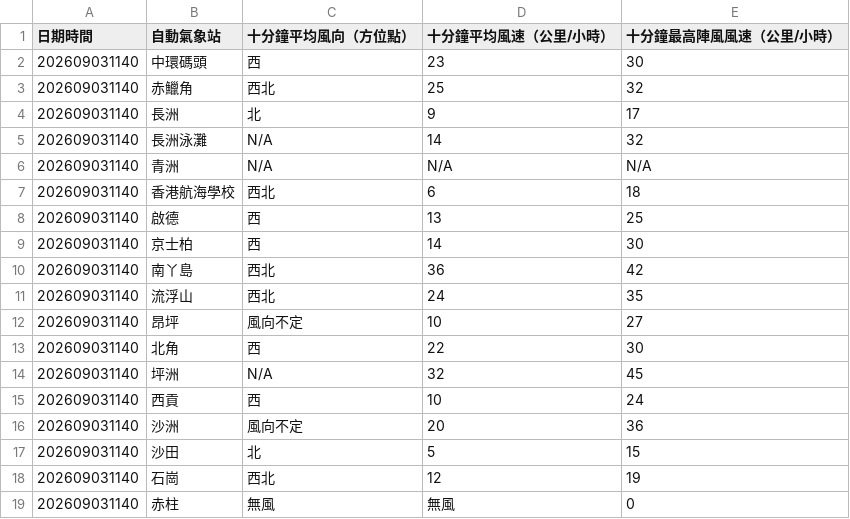
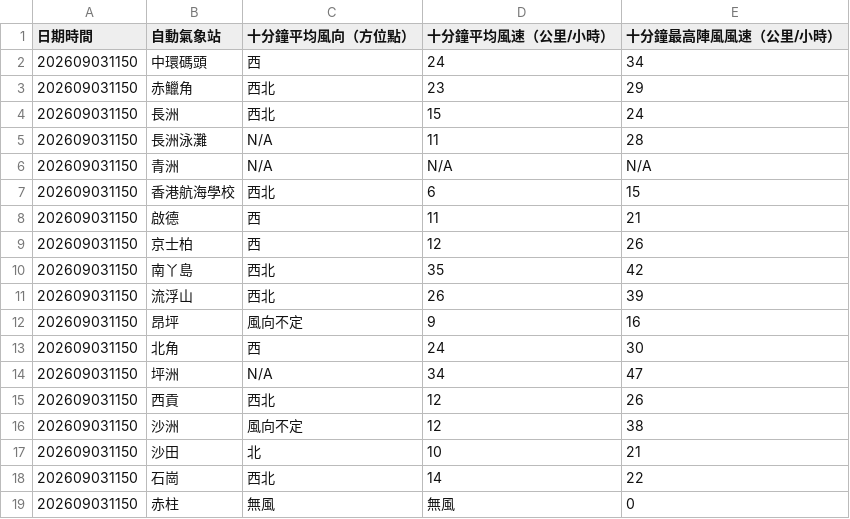
Before and after one commit to dannytcchan00/0Data, a CSV file: data/wind_data.csv, drawn as a sheet; only a part is shown; the diff covers the shown part only.

```diff
--- a/data/wind_data.csv
+++ b/data/wind_data.csv
@@ -1,19 +1,19 @@
 日期時間,自動氣象站,十分鐘平均風向（方位點）,十分鐘平均風速（公里/小時）,十分鐘最高陣風風速（公里/小時）
-202609031140,中環碼頭,西,23,30
-202609031140,赤鱲角,西北,25,32
-202609031140,長洲,北,9,17
-202609031140,長洲泳灘,N/A,14,32
-202609031140,青洲,N/A,N/A,N/A
-202609031140,香港航海學校,西北,6,18
-202609031140,啟德,西,13,25
-202609031140,京士柏,西,14,30
-202609031140,南丫島,西北,36,42
-202609031140,流浮山,西北,24,35
-202609031140,昂坪,風向不定,10,27
-202609031140,北角,西,22,30
-202609031140,坪洲,N/A,32,45
-202609031140,西貢,西,10,24
-202609031140,沙洲,風向不定,20,36
-202609031140,沙田,北,5,15
-202609031140,石崗,西北,12,19
-202609031140,赤柱,無風,無風,0,
+202609031150,中環碼頭,西,24,34
+202609031150,赤鱲角,西北,23,29
+202609031150,長洲,西北,15,24
+202609031150,長洲泳灘,N/A,11,28
+202609031150,青洲,N/A,N/A,N/A
+202609031150,香港航海學校,西北,6,15
+202609031150,啟德,西,11,21
+202609031150,京士柏,西,12,26
+202609031150,南丫島,西北,35,42
+202609031150,流浮山,西北,26,39
+202609031150,昂坪,風向不定,9,16
+202609031150,北角,西,24,30
+202609031150,坪洲,N/A,34,47
+202609031150,西貢,西北,12,26
+202609031150,沙洲,風向不定,12,38
+202609031150,沙田,北,10,21
+202609031150,石崗,西北,14,22
+202609031150,赤柱,無風,無風,0,
```
Also changed, not shown: 37 edited cells elsewhere in this file, data/latest_1min_humidity.csv, data/maxmin_data.csv, 7 other files.
